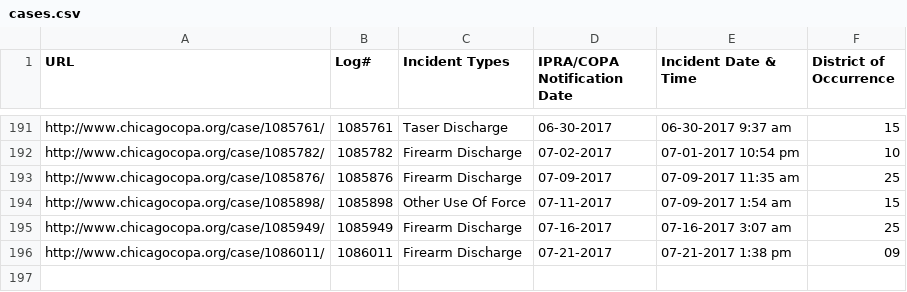
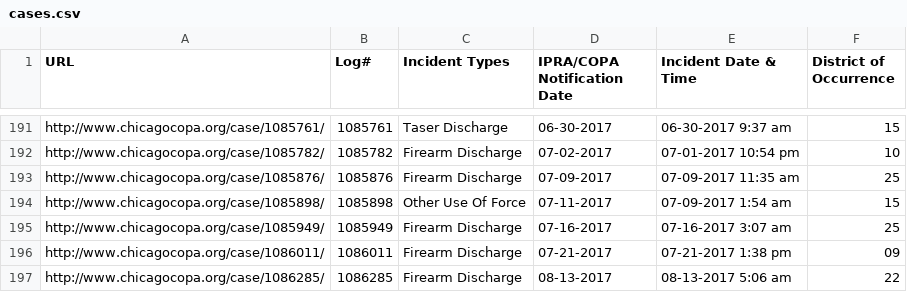
Before and after one commit to CrimeIsDown/copa-cases, a CSV file: cases.csv, drawn as a sheet; only a part is shown, gaps mark what is left out; the diff names each change by its address in the sheet, - before the commit and + after, or states it on an @@ line.

Commit message:
Incidents as of 2017-10-12

```diff
--- a/cases.csv
+++ b/cases.csv
+row 197: http://www.chicagocopa.org/case/1086285/ | 1086285 | Firearm Discharge | 08-13-2017 | 08-13-2017 5:06 am | 22
```
